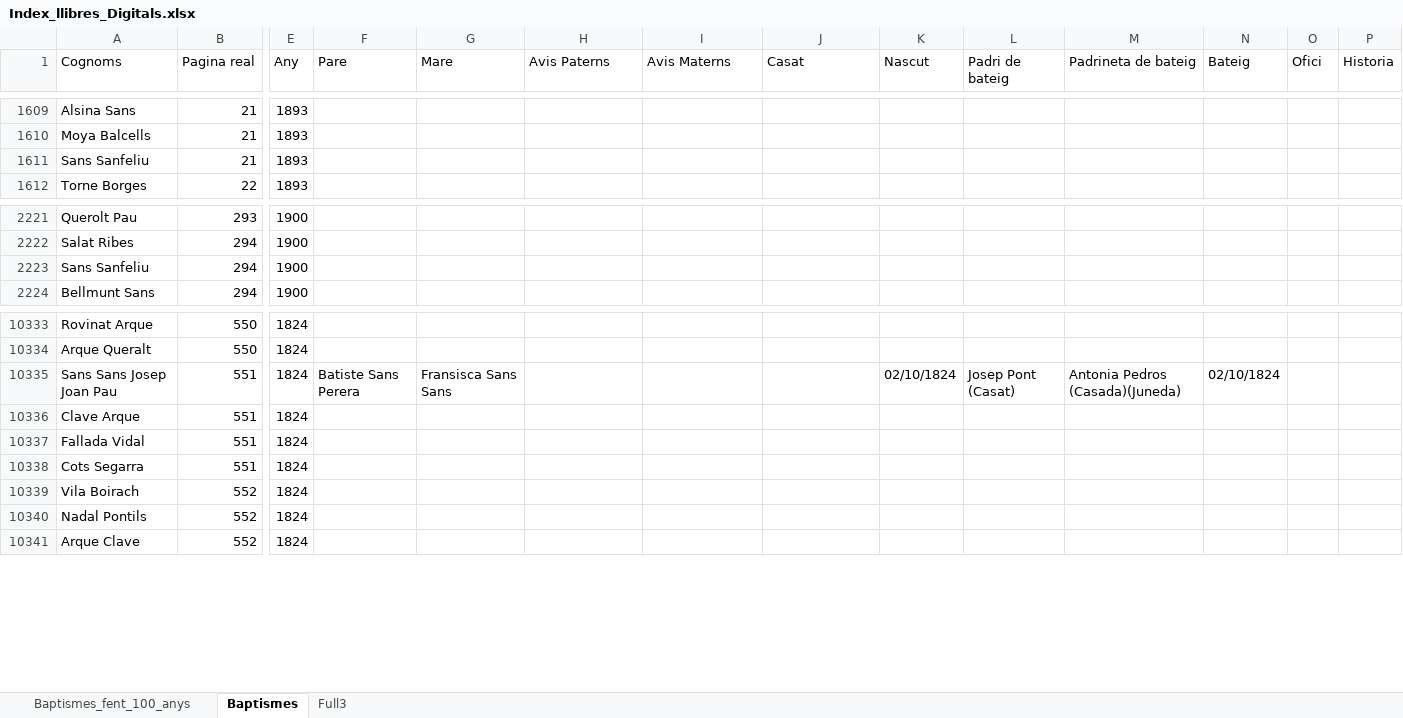
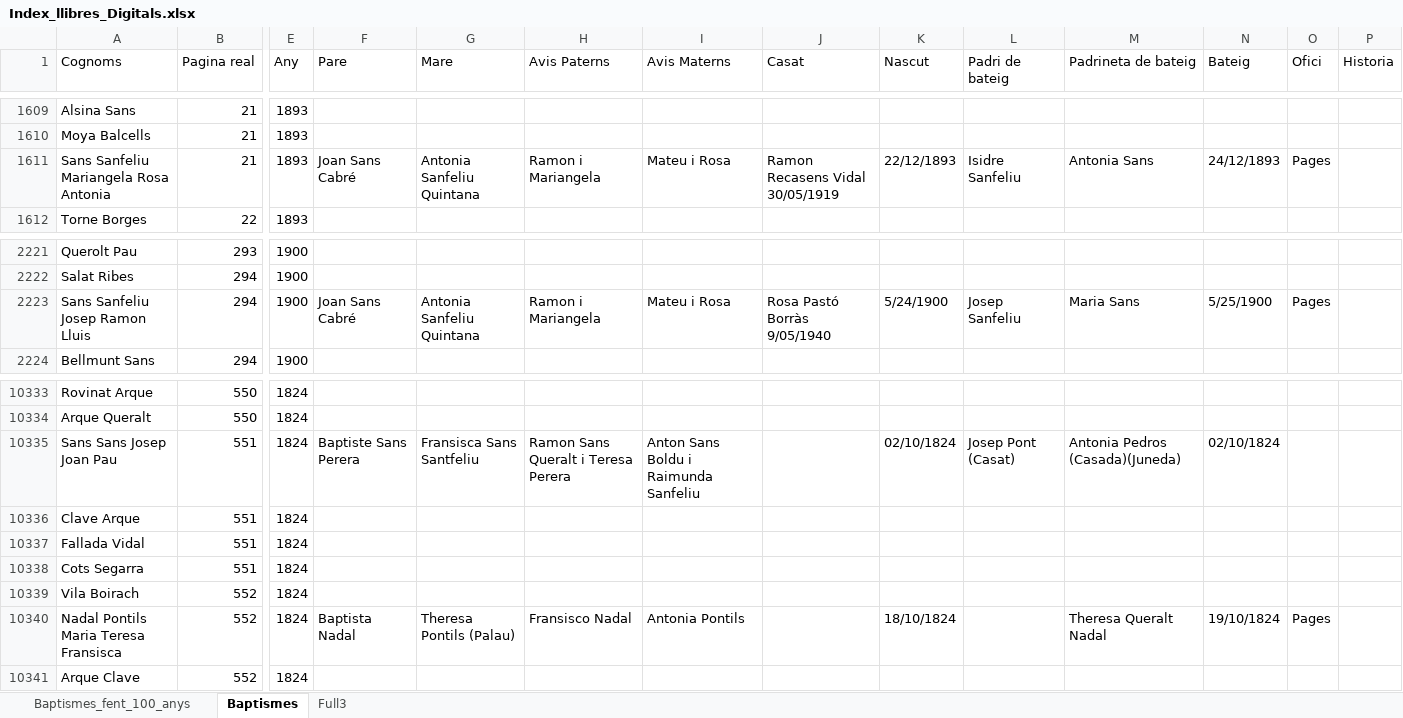
Before and after one commit to arbreFamiliar/DadesGenerals, an Excel workbook: Bisbats/Catalunya/Tarragona/Arbeca/Sagraments/Baptismes/Excel/Index_llibres_Digitals.xlsx, sheet Baptismes, drawn as a sheet; only a part is shown, gaps mark what is left out; values as stored, in another font and other column widths than the file's, no cell formats; the diff covers the shown part only; the diff names each change by its address in the sheet, - before the commit and + after, or states it on an @@ line.

Commit message:
Afegint dades baptismes Arbeca

```diff
--- a/Bisbats/Catalunya/Tarragona/Arbeca/Sagraments/Baptismes/Excel/Index_llibres_Digitals.xlsx (sheet Baptismes)
+++ b/Bisbats/Catalunya/Tarragona/Arbeca/Sagraments/Baptismes/Excel/Index_llibres_Digitals.xlsx (sheet Baptismes)
-A1611 (Cognoms): Sans Sanfeliu
+A1611 (Cognoms): Sans Sanfeliu Mariangela Rosa Antonia
-F1611 (Pare): (empty)
+F1611 (Pare): Joan Sans Cabré
-G1611 (Mare): (empty)
+G1611 (Mare): Antonia Sanfeliu Quintana
-H1611 (Avis Paterns): (empty)
+H1611 (Avis Paterns): Ramon i Mariangela
-I1611 (Avis Materns): (empty)
+I1611 (Avis Materns): Mateu i Rosa
-J1611 (Casat): (empty)
+J1611 (Casat): Ramon Recasens Vidal 30/05/1919
-K1611 (Nascut): (empty)
+K1611 (Nascut): 22/12/1893
-L1611 (Padri de bateig): (empty)
+L1611 (Padri de bateig): Isidre Sanfeliu
-M1611 (Padrineta de bateig): (empty)
+M1611 (Padrineta de bateig): Antonia Sans
-N1611 (Bateig): (empty)
+N1611 (Bateig): 24/12/1893
-O1611 (Ofici): (empty)
+O1611 (Ofici): Pages
-A2223 (Cognoms): Sans Sanfeliu
+A2223 (Cognoms): Sans Sanfeliu Josep Ramon Lluis
-F2223 (Pare): (empty)
+F2223 (Pare): Joan Sans Cabré
-G2223 (Mare): (empty)
+G2223 (Mare): Antonia Sanfeliu Quintana
-H2223 (Avis Paterns): (empty)
+H2223 (Avis Paterns): Ramon i Mariangela
-I2223 (Avis Materns): (empty)
+I2223 (Avis Materns): Mateu i Rosa
-J2223 (Casat): (empty)
+J2223 (Casat): Rosa Pastó Borràs 9/05/1940
-K2223 (Nascut): (empty)
+K2223 (Nascut): 5/24/1900
-L2223 (Padri de bateig): (empty)
+L2223 (Padri de bateig): Josep Sanfeliu
-M2223 (Padrineta de bateig): (empty)
+M2223 (Padrineta de bateig): Maria Sans
-N2223 (Bateig): (empty)
+N2223 (Bateig): 5/25/1900
-O2223 (Ofici): (empty)
+O2223 (Ofici): Pages
-F10335 (Pare): Batiste Sans Perera
+F10335 (Pare): Baptiste Sans Perera
-G10335 (Mare): Fransisca Sans Sans
+G10335 (Mare): Fransisca Sans Santfeliu
-H10335 (Avis Paterns): (empty)
+H10335 (Avis Paterns): Ramon Sans Queralt i Teresa Perera
-I10335 (Avis Materns): (empty)
+I10335 (Avis Materns): Anton Sans Boldu i Raimunda Sanfeliu
-A10340 (Cognoms): Nadal Pontils
+A10340 (Cognoms): Nadal Pontils Maria Teresa Fransisca
-F10340 (Pare): (empty)
+F10340 (Pare): Baptista Nadal
-G10340 (Mare): (empty)
+G10340 (Mare): Theresa Pontils (Palau)
-H10340 (Avis Paterns): (empty)
+H10340 (Avis Paterns): Fransisco Nadal
-I10340 (Avis Materns): (empty)
+I10340 (Avis Materns): Antonia Pontils
-K10340 (Nascut): (empty)
+K10340 (Nascut): 18/10/1824
-M10340 (Padrineta de bateig): (empty)
+M10340 (Padrineta de bateig): Theresa Queralt Nadal
-N10340 (Bateig): (empty)
+N10340 (Bateig): 19/10/1824
-O10340 (Ofici): (empty)
+O10340 (Ofici): Pages
```
Also changed, not shown: 6 added rows and 1090 edited cells elsewhere in this sheet, cell formats.
